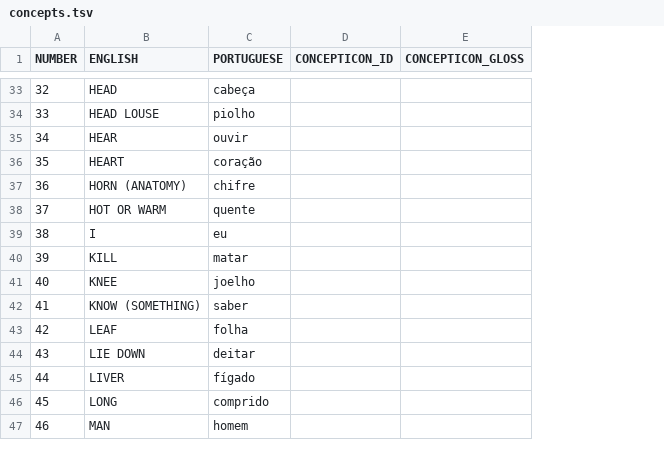
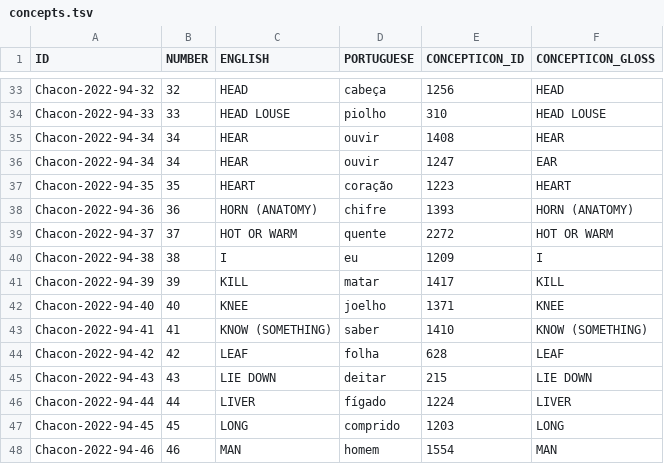
Before and after one commit to lexibank/chaconnorthwestarawakan, a TSV file: etc/concepts.tsv, drawn as a sheet; only a part is shown, gaps mark what is left out; addresses are those after the commit; the diff covers the shown part only; the diff names each change by its address in the sheet, - before the commit and + after, or states it on an @@ line.

Commit message:
Update concepts.tsv
Mapping to Concepticon

```diff
--- a/etc/concepts.tsv
+++ b/etc/concepts.tsv
+column A (ID), rows 33-35: Chacon-2022-94-32 | Chacon-2022-94-33 | Chacon-2022-94-34; rows 37-48: Chacon-2022-94-35 | Chacon-2022-94-36 | Chacon-2022-94-37 | Chacon-2022-94-38 | Chacon-2022-94-39 | Chacon-2022-94-40 | Chacon-2022-94-41 | Chacon-2022-94-42 | Chacon-2022-94-43 | Chacon-2022-94-44 | Chacon-2022-94-45 | Chacon-2022-94-46
-E33 (CONCEPTICON_ID): (empty)
+E33 (CONCEPTICON_ID): 1256
-F33 (CONCEPTICON_GLOSS): (empty)
+F33 (CONCEPTICON_GLOSS): HEAD
-E34 (CONCEPTICON_ID): (empty)
+E34 (CONCEPTICON_ID): 310
-F34 (CONCEPTICON_GLOSS): (empty)
+F34 (CONCEPTICON_GLOSS): HEAD LOUSE
-E35 (CONCEPTICON_ID): (empty)
+E35 (CONCEPTICON_ID): 1408
-F35 (CONCEPTICON_GLOSS): (empty)
+F35 (CONCEPTICON_GLOSS): HEAR
+row 36: Chacon-2022-94-34 | 34 | HEAR | ouvir | 1247 | EAR
-E37 (CONCEPTICON_ID): (empty)
+E37 (CONCEPTICON_ID): 1223
-F37 (CONCEPTICON_GLOSS): (empty)
+F37 (CONCEPTICON_GLOSS): HEART
-E38 (CONCEPTICON_ID): (empty)
+E38 (CONCEPTICON_ID): 1393
-F38 (CONCEPTICON_GLOSS): (empty)
+F38 (CONCEPTICON_GLOSS): HORN (ANATOMY)
-E39 (CONCEPTICON_ID): (empty)
+E39 (CONCEPTICON_ID): 2272
-F39 (CONCEPTICON_GLOSS): (empty)
+F39 (CONCEPTICON_GLOSS): HOT OR WARM
-E40 (CONCEPTICON_ID): (empty)
+E40 (CONCEPTICON_ID): 1209
-F40 (CONCEPTICON_GLOSS): (empty)
+F40 (CONCEPTICON_GLOSS): I
-E41 (CONCEPTICON_ID): (empty)
+E41 (CONCEPTICON_ID): 1417
-F41 (CONCEPTICON_GLOSS): (empty)
+F41 (CONCEPTICON_GLOSS): KILL
-E42 (CONCEPTICON_ID): (empty)
+E42 (CONCEPTICON_ID): 1371
-F42 (CONCEPTICON_GLOSS): (empty)
+F42 (CONCEPTICON_GLOSS): KNEE
-E43 (CONCEPTICON_ID): (empty)
+E43 (CONCEPTICON_ID): 1410
-F43 (CONCEPTICON_GLOSS): (empty)
+F43 (CONCEPTICON_GLOSS): KNOW (SOMETHING)
-E44 (CONCEPTICON_ID): (empty)
+E44 (CONCEPTICON_ID): 628
-F44 (CONCEPTICON_GLOSS): (empty)
+F44 (CONCEPTICON_GLOSS): LEAF
-E45 (CONCEPTICON_ID): (empty)
+E45 (CONCEPTICON_ID): 215
-F45 (CONCEPTICON_GLOSS): (empty)
+F45 (CONCEPTICON_GLOSS): LIE DOWN
-E46 (CONCEPTICON_ID): (empty)
+E46 (CONCEPTICON_ID): 1224
-F46 (CONCEPTICON_GLOSS): (empty)
+F46 (CONCEPTICON_GLOSS): LIVER
-E47 (CONCEPTICON_ID): (empty)
+E47 (CONCEPTICON_ID): 1203
-F47 (CONCEPTICON_GLOSS): (empty)
+F47 (CONCEPTICON_GLOSS): LONG
-E48 (CONCEPTICON_ID): (empty)
+E48 (CONCEPTICON_ID): 1554
-F48 (CONCEPTICON_GLOSS): (empty)
+F48 (CONCEPTICON_GLOSS): MAN
```
Also changed, not shown: 158 edited cells elsewhere in this file.
